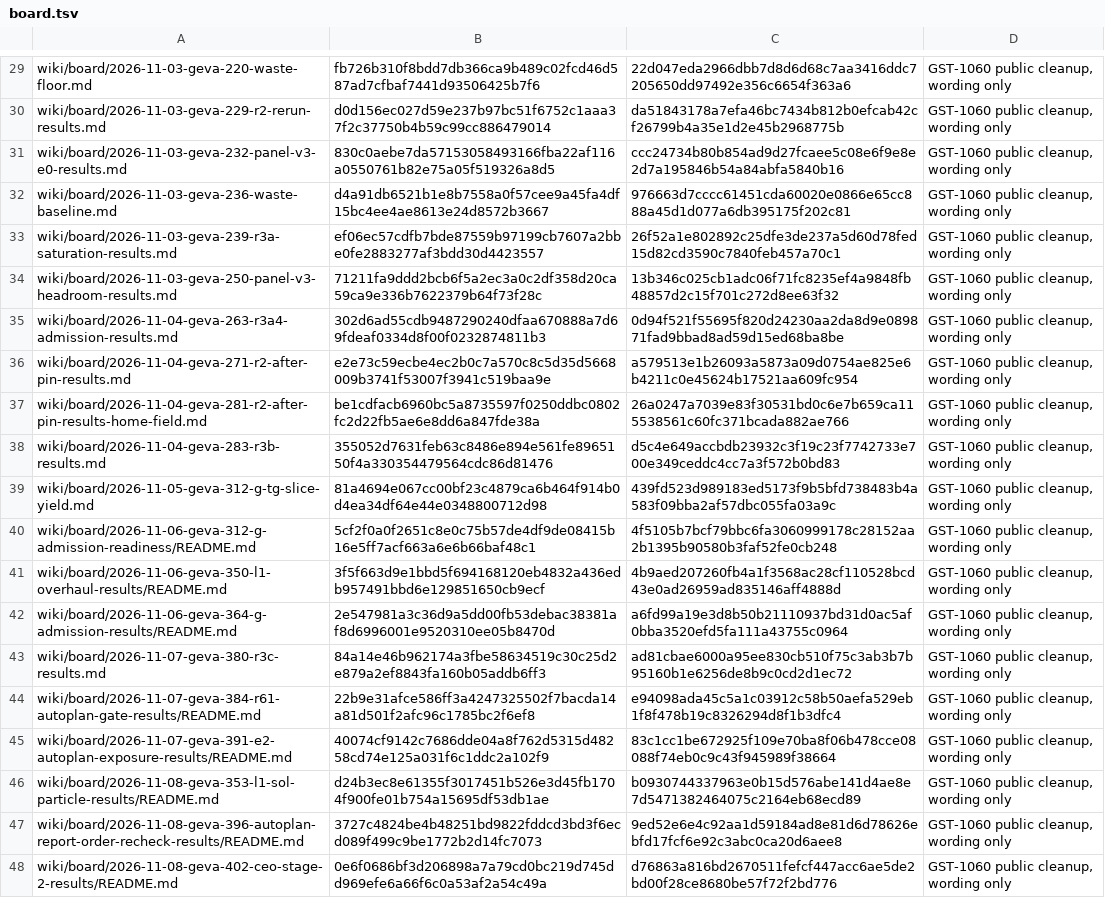
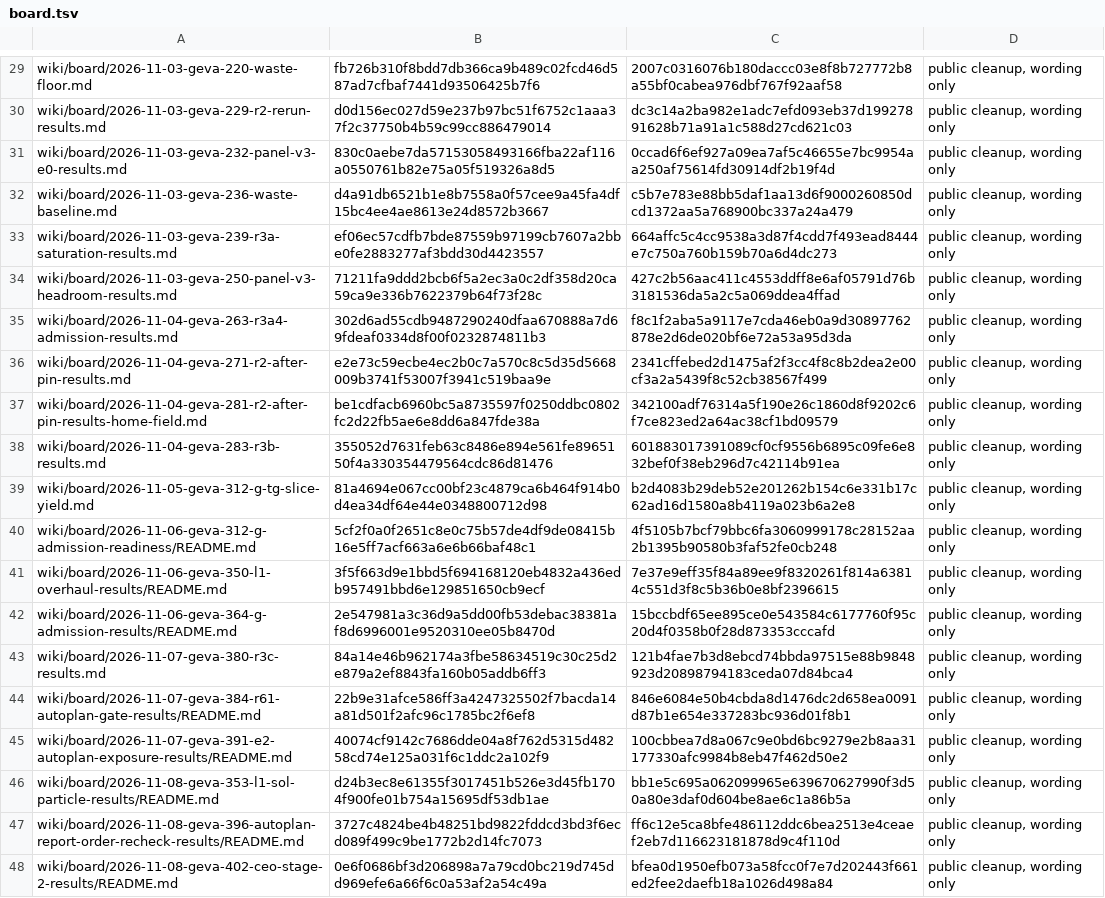
Before and after one commit to garrytan/gstack-evals, a TSV file: wiki/edits/board.tsv, drawn as a sheet; only a part is shown, gaps mark what is left out; the diff covers the shown part only; the diff names each change by its address in the sheet, - before the commit and + after, or states it on an @@ line.

Commit message:
Keep Disclosures last and keep every removed run total in the agent notes
Board posts: the agent notes block moves to just before Disclosures, text unchanged, in the 24 posts where the cleanup put it after. The 31 dollar figures that the cleanup dropped from 27 post summaries go into each post's agent notes, word for word, so no number leaves a post. The E2 exposure post's agent notes take the same paraphrase as its body.

Plans and research: the seven frozen-original notes lines drop a tracker key, their bundle pins follow, and the waiver rows for both areas are regenerated by path with the reason "public cleanup, wording only".

Co-authored-by: capy-ai[bot] <230910855+capy-ai[bot]@users.noreply.github.com>

```diff
--- a/wiki/edits/board.tsv
+++ b/wiki/edits/board.tsv
-C29: 22d047eda2966dbb7d8d6d68c7aa3416ddc7205650dd97492e356c6654f363a6
+C29: 2007c0316076b180daccc03e8f8b727772b8a55bf0cabea976dbf767f92aaf58
-D29:D48: GST-1060 public cleanup, wording only
+D29:D48: public cleanup, wording only
-C30: da51843178a7efa46bc7434b812b0efcab42cf26799b4a35e1d2e45b2968775b
+C30: dc3c14a2ba982e1adc7efd093eb37d19927891628b71a91a1c588d27cd621c03
-C31: ccc24734b80b854ad9d27fcaee5c08e6f9e8e2d7a195846b54a84abfa5840b16
+C31: 0ccad6f6ef927a09ea7af5c46655e7bc9954aa250af75614fd30914df2b19f4d
-C32: 976663d7cccc61451cda60020e0866e65cc888a45d1d077a6db395175f202c81
+C32: c5b7e783e88bb5daf1aa13d6f9000260850dcd1372aa5a768900bc337a24a479
-C33: 26f52a1e802892c25dfe3de237a5d60d78fed15d82cd3590c7840feb457a70c1
+C33: 664affc5c4cc9538a3d87f4cdd7f493ead8444e7c750a760b159b70a6d4dc273
-C34: 13b346c025cb1adc06f71fc8235ef4a9848fb48857d2c15f701c272d8ee63f32
+C34: 427c2b56aac411c4553ddff8e6af05791d76b3181536da5a2c5a069ddea4ffad
-C35: 0d94f521f55695f820d24230aa2da8d9e089871fad9bbad8ad59d15ed68ba8be
+C35: f8c1f2aba5a9117e7cda46eb0a9d30897762878e2d6de020bf6e72a53a95d3da
-C36: a579513e1b26093a5873a09d0754ae825e6b4211c0e45624b17521aa609fc954
+C36: 2341cffebed2d1475af2f3cc4f8c8b2dea2e00cf3a2a5439f8c52cb38567f499
-C37: 26a0247a7039e83f30531bd0c6e7b659ca115538561c60fc371bcada882ae766
+C37: 342100adf76314a5f190e26c1860d8f9202c6f7ce823ed2a64ac38cf1bd09579
-C38: d5c4e649accbdb23932c3f19c23f7742733e700e349ceddc4cc7a3f572b0bd83
+C38: 601883017391089cf0cf9556b6895c09fe6e832bef0f38eb296d7c42114b91ea
-C39: 439fd523d989183ed5173f9b5bfd738483b4a583f09bba2af57dbc055fa03a9c
+C39: b2d4083b29deb52e201262b154c6e331b17c62ad16d1580a8b4119a023b6a2e8
-C41: 4b9aed207260fb4a1f3568ac28cf110528bcd43e0ad26959ad835146aff4888d
+C41: 7e37e9eff35f84a89ee9f8320261f814a63814c551d3f8c5b36b0e8bf2396615
-C42: a6fd99a19e3d8b50b21110937bd31d0ac5af0bba3520efd5fa111a43755c0964
+C42: 15bccbdf65ee895ce0e543584c6177760f95c20d4f0358b0f28d873353cccafd
-C43: ad81cbae6000a95ee830cb510f75c3ab3b7b95160b1e6256de8b9c0cd2d1ec72
+C43: 121b4fae7b3d8ebcd74bbda97515e88b9848923d20898794183ceda07d84bca4
-C44: e94098ada45c5a1c03912c58b50aefa529eb1f8f478b19c8326294d8f1b3dfc4
+C44: 846e6084e50b4cbda8d1476dc2d658ea0091d87b1e654e337283bc936d01f8b1
-C45: 83c1cc1be672925f109e70ba8f06b478cce08088f74eb0c9c43f945989f38664
+C45: 100cbbea7d8a067c9e0bd6bc9279e2b8aa31177330afc9984b8eb47f462d50e2
-C46: b0930744337963e0b15d576abe141d4ae8e7d5471382464075c2164eb68ecd89
+C46: bb1e5c695a062099965e639670627990f3d50a80e3daf0d604be8ae6c1a86b5a
-C47: 9ed52e6e4c92aa1d59184ad8e81d6d78626ebfd17fcf6e92c3abc0ca20d6aee8
+C47: ff6c12e5ca8bfe486112ddc6bea2513e4ceaef2eb7d116623181878d9c4f110d
-C48: d76863a816bd2670511fefcf447acc6ae5de2bd00f28ce8680be57f72f2bd776
+C48: bfea0d1950efb073a58fcc0f7e7d202443f661ed2fee2daefb18a1026d498a84
```
Also changed, not shown: 38 edited cells elsewhere in this file, wiki/edits/plans-research.tsv, 40 other files.
